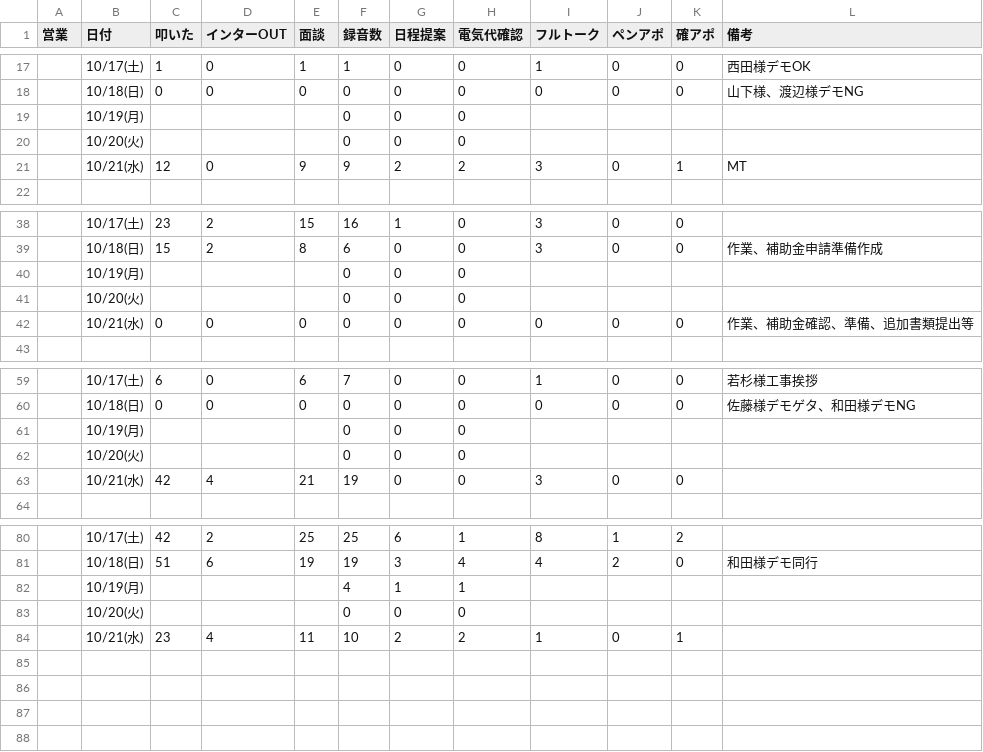
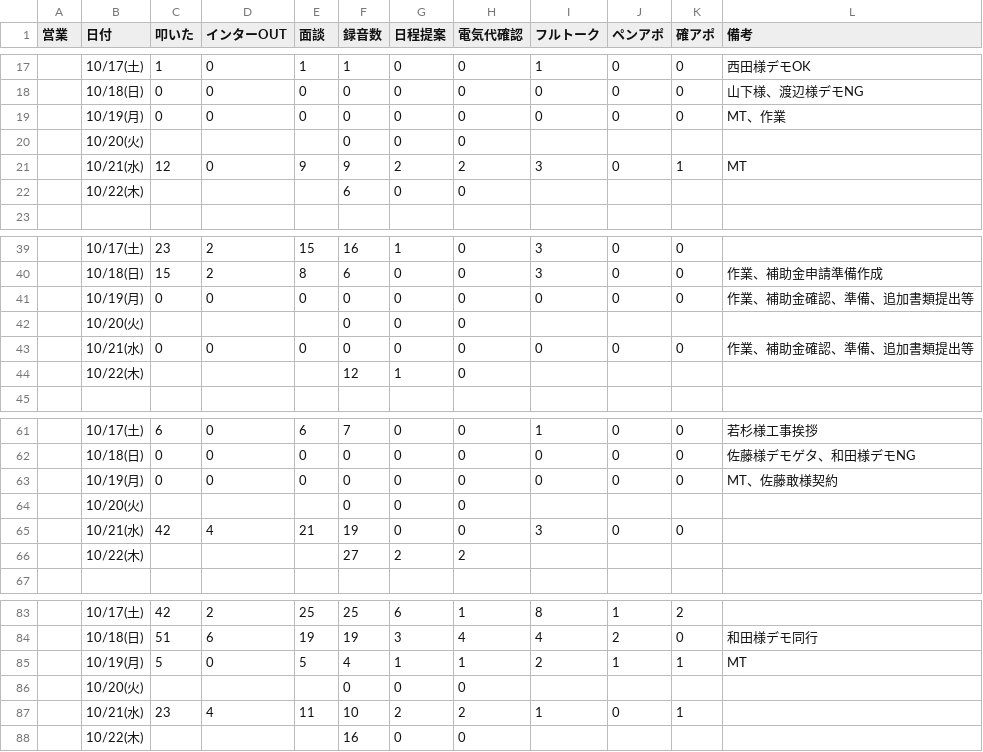
Before and after one commit to shuhei-mori/eiko-report, a CSV file: 202610_活動集計_逆.csv, drawn as a sheet; only a part is shown, gaps mark what is left out.

```diff
--- a/202610_活動集計_逆.csv
+++ b/202610_活動集計_逆.csv
@@ -18,5 +18,6 @@
 ,10/18(日),0,0,0,0,0,0,0,0,0,山下様、渡辺様デモNG
-,10/19(月),,,,0,0,0,,,,
+,10/19(月),0,0,0,0,0,0,0,0,0,MT、作業
 ,10/20(火),,,,0,0,0,,,,
 ,10/21(水),12,0,9,9,2,2,3,0,1,MT
+,10/22(木),,,,6,0,0,,,,
 
@@ -39,5 +40,6 @@
 ,10/18(日),15,2,8,6,0,0,3,0,0,作業、補助金申請準備作成
-,10/19(月),,,,0,0,0,,,,
+,10/19(月),0,0,0,0,0,0,0,0,0,作業、補助金確認、準備、追加書類提出等
 ,10/20(火),,,,0,0,0,,,,
 ,10/21(水),0,0,0,0,0,0,0,0,0,作業、補助金確認、準備、追加書類提出等
+,10/22(木),,,,12,1,0,,,,
 
@@ -60,5 +62,6 @@
 ,10/18(日),0,0,0,0,0,0,0,0,0,佐藤様デモゲタ、和田様デモNG
-,10/19(月),,,,0,0,0,,,,
+,10/19(月),0,0,0,0,0,0,0,0,0,MT、佐藤敢様契約
 ,10/20(火),,,,0,0,0,,,,
 ,10/21(水),42,4,21,19,0,0,3,0,0,
+,10/22(木),,,,27,2,2,,,,
 
@@ -81,4 +84,5 @@
 ,10/18(日),51,6,19,19,3,4,4,2,0,和田様デモ同行
-,10/19(月),,,,4,1,1,,,,
+,10/19(月),5,0,5,4,1,1,2,1,1,MT
 ,10/20(火),,,,0,0,0,,,,
 ,10/21(水),23,4,11,10,2,2,1,0,1,
+,10/22(木),,,,16,0,0,,,,
```
Also changed, not shown: 202610_活動集計.csv, katsudou.csv, 13 other files.
